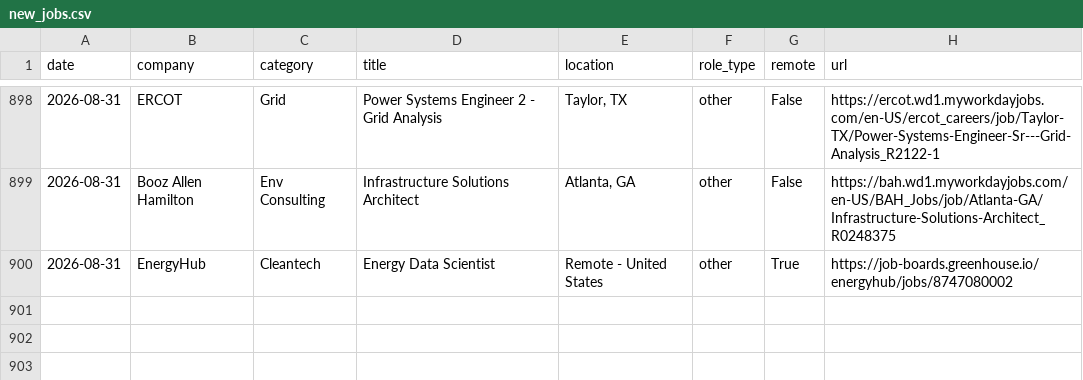
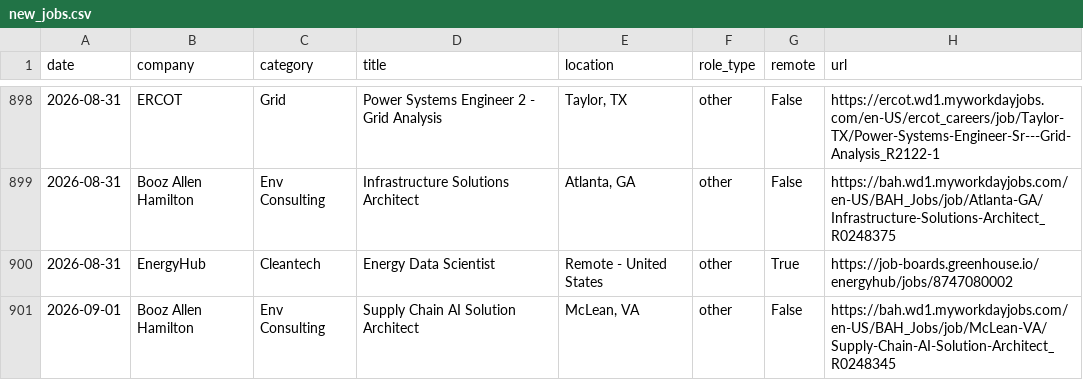
Before and after one commit to calvincj/job-tracker, a CSV file: data/new_jobs.csv, drawn as a sheet; only a part is shown, gaps mark what is left out; the diff names each change by its address in the sheet, - before the commit and + after, or states it on an @@ line.

```diff
--- a/data/new_jobs.csv
+++ b/data/new_jobs.csv
+row 901: 2026-09-01 | Booz Allen Hamilton | Env Consulting | Supply Chain AI Solution Architect | McLean, VA | other | False | https://bah.wd1.myworkdayjobs.com/en-US/BAH_Jobs/job/McLean-VA/Supply-Chain-AI-Solution-Architect_R0248345
```
Also changed, not shown: 3 other files.
